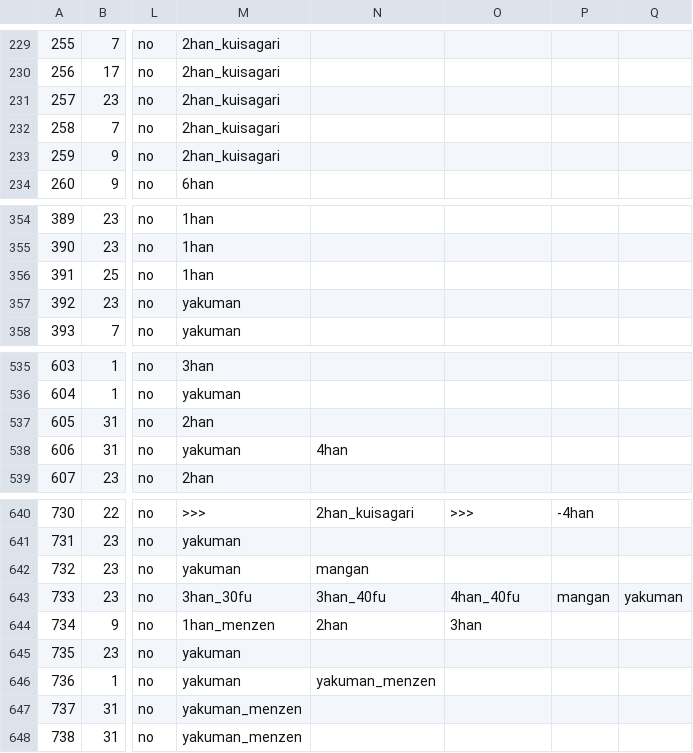
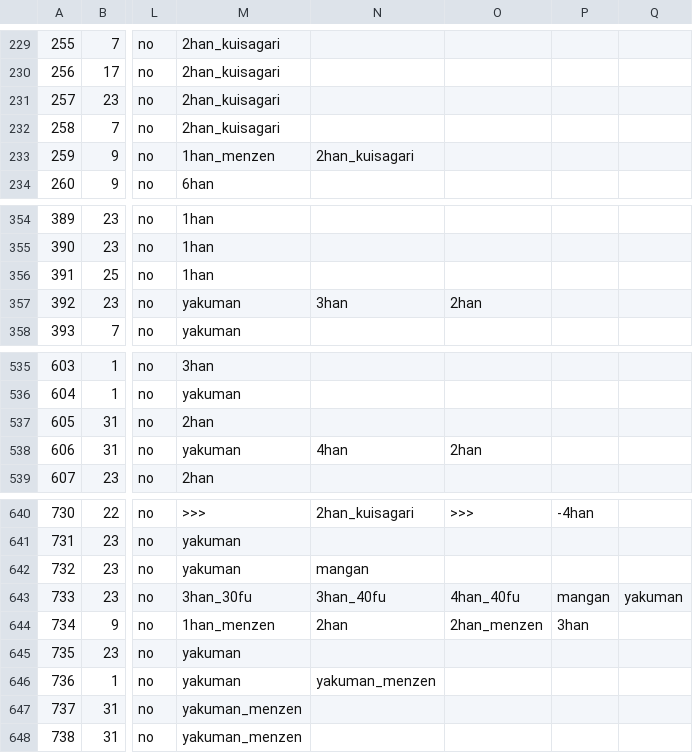
Before and after one commit to MihailJP/MiHaJong, a CSV file: mjcore/data/confitem.csv, drawn as a sheet; only a part is shown, gaps mark what is left out; the diff covers the shown part only; the diff names each change by its address in the sheet, - before the commit and + after, or states it on an @@ line.

```diff
--- a/mjcore/data/confitem.csv
+++ b/mjcore/data/confitem.csv
-M233: 2han_kuisagari
+M233: 1han_menzen
-N233: (empty)
+N233: 2han_kuisagari
-N357: (empty)
+N357: 3han
-O357: (empty)
+O357: 2han
-O538: (empty)
+O538: 2han
-O644: 3han
+O644: 2han_menzen
-P644: (empty)
+P644: 3han
```
Also changed, not shown: 16 edited cells elsewhere in this file.
